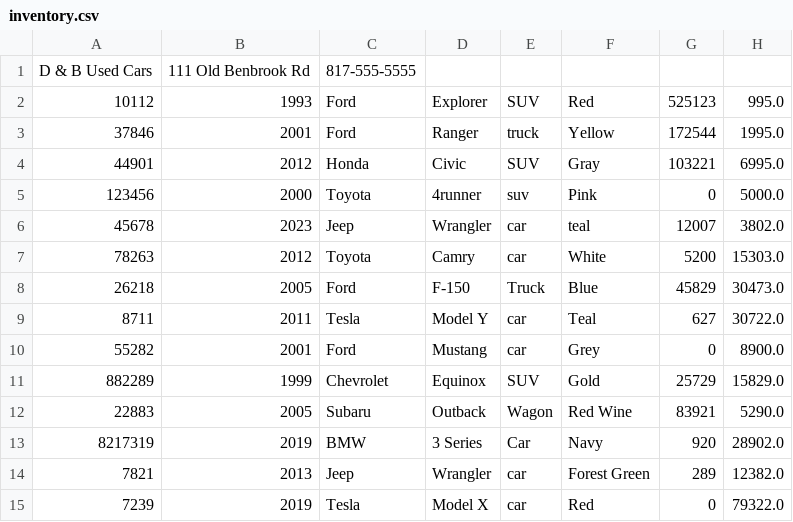
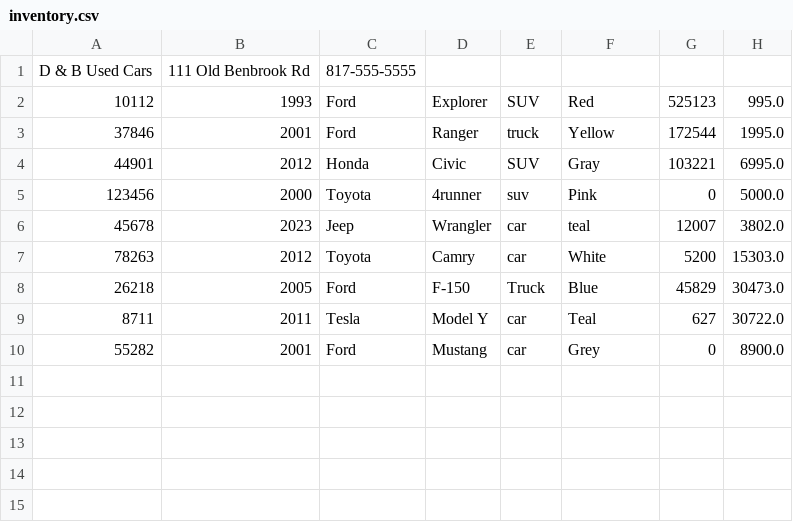
Before and after one commit to twentyfive21/adv-dealership, a CSV file: adv-dealership/inventory.csv, drawn as a sheet.

```diff
--- a/adv-dealership/inventory.csv
+++ b/adv-dealership/inventory.csv
@@ -10,6 +10 @@ D & B Used Cars|111 Old Benbrook Rd|817-555-5555
 55282|2001|Ford|Mustang|car|Grey|0|8900.0
-882289|1999|Chevrolet|Equinox|SUV|Gold|25729|15829.0
-22883|2005|Subaru|Outback|Wagon|Red Wine|83921|5290.0
-8217319|2019|BMW|3 Series|Car|Navy|920|28902.0
-7821|2013|Jeep|Wrangler|car|Forest Green|289|12382.0
-7239|2019|Tesla|Model X|car|Red|0|79322.0
```
Also changed, not shown: adv-dealership/contract.csv, 2 other files.
